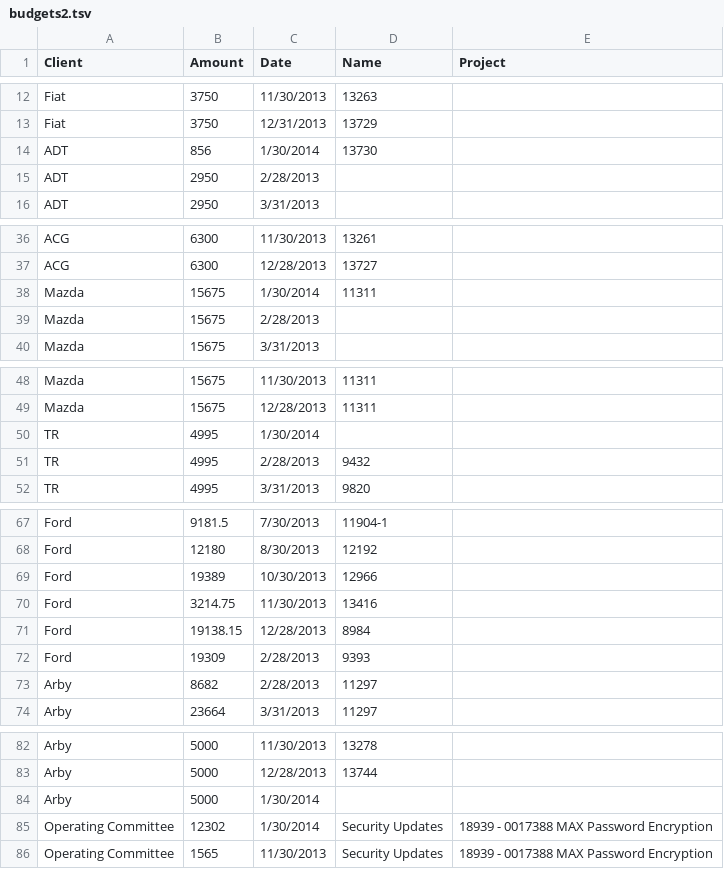
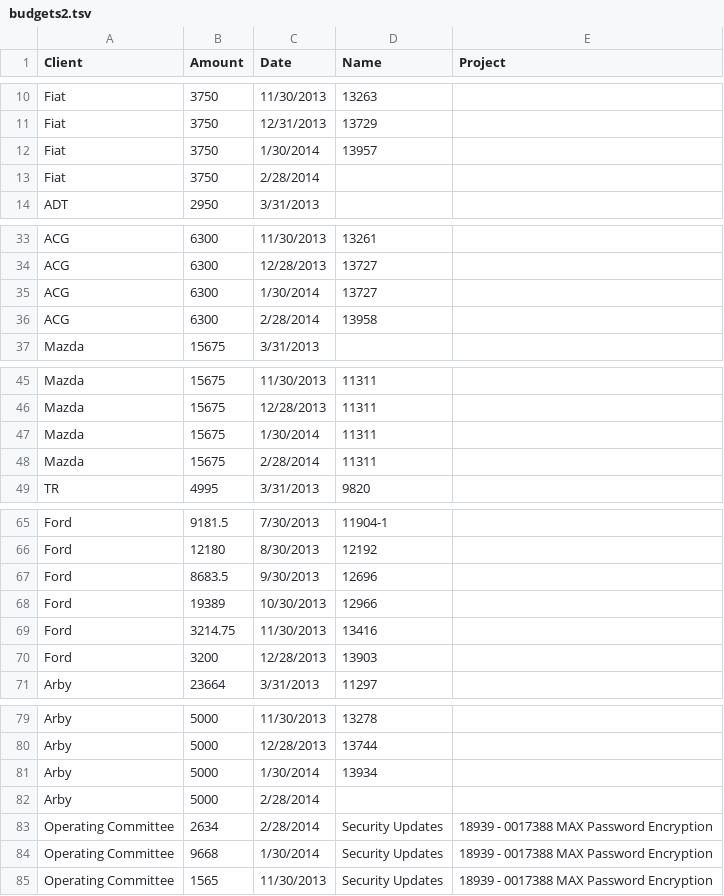
Before and after one commit to umdjm/MaxReports, a TSV file: static_data/budgets2.tsv, drawn as a sheet; only a part is shown, gaps mark what is left out; the diff covers the shown part only.

Commit message:
Update for Feb 13 data

```diff
--- a/static_data/budgets2.tsv
+++ b/static_data/budgets2.tsv
@@ -13,3 +11,3 @@ Fiat	3750	11/30/2013	13263
 Fiat	3750	12/31/2013	13729
-ADT	856	1/30/2014	13730
-ADT	2950	2/28/2013	
+Fiat	3750	1/30/2014	13957
+Fiat	3750	2/28/2014
@@ -37,3 +34,3 @@ ACG	6300	11/30/2013	13261
 ACG	6300	12/28/2013	13727
-Mazda	15675	1/30/2014	11311
-Mazda	15675	2/28/2013	
+ACG	6300	1/30/2014	13727
+ACG	6300	2/28/2014	13958
@@ -49,4 +46,4 @@ Mazda	15675	11/30/2013	11311
 Mazda	15675	12/28/2013	11311
-TR	4995	1/30/2014	
-TR	4995	2/28/2013	9432
+Mazda	15675	1/30/2014	11311
+Mazda	15675	2/28/2014	11311
 TR	4995	3/31/2013	9820
@@ -68,7 +66,6 @@ Ford	9181.5	7/30/2013	11904-1
 Ford	12180	8/30/2013	12192
+Ford	8683.5	9/30/2013	12696
 Ford	19389	10/30/2013	12966
 Ford	3214.75	11/30/2013	13416
-Ford	19138.15	12/28/2013	8984
-Ford	19309	2/28/2013	9393
-Arby	8682	2/28/2013	11297
+Ford	3200	12/28/2013	13903
 Arby	23664	3/31/2013	11297
@@ -83,4 +80,6 @@ Arby	5000	11/30/2013	13278
 Arby	5000	12/28/2013	13744
-Arby	5000	1/30/2014
-Operating Committee	12302	1/30/2014	Security Updates	18939 - 0017388 MAX Password Encryption
+Arby	5000	1/30/2014	13934
+Arby	5000	2/28/2014
+Operating Committee	2634	2/28/2014	Security Updates	18939 - 0017388 MAX Password Encryption
+Operating Committee	9668	1/30/2014	Security Updates	18939 - 0017388 MAX Password Encryption
 Operating Committee	1565	11/30/2013	Security Updates	18939 - 0017388 MAX Password Encryption
```
Also changed, not shown: 2 added rows and 5 removed rows elsewhere in this file, 4 other files.
